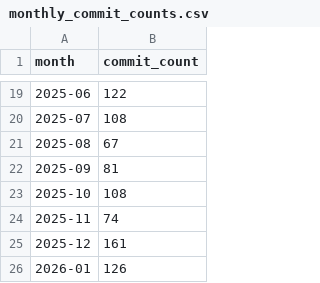
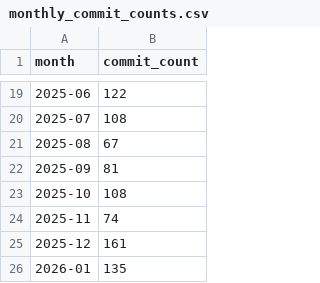
Before and after one commit to arrow-maintenance/arrowdash, a CSV file: data/monthly_commit_counts.csv, drawn as a sheet; only a part is shown, gaps mark what is left out.

```diff
--- a/data/monthly_commit_counts.csv
+++ b/data/monthly_commit_counts.csv
@@ -25,2 +25,2 @@ month,commit_count
 2025-12,161
-2026-01,126
+2026-01,135
```
Also changed, not shown: 29 other files.
